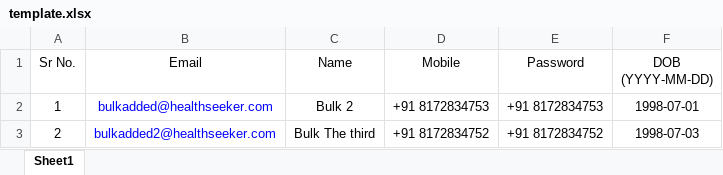
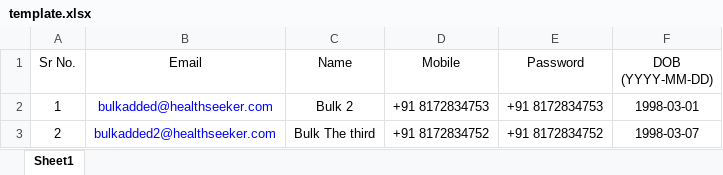
Before and after one commit to Pk13055/phealth-backup, an Excel workbook: phealth/static/sponsor/files/template.xlsx, sheet Sheet1, drawn as a sheet; values as stored, in another font and other column widths than the file's, no borders; the diff names each change by its address in the sheet, - before the commit and + after, or states it on an @@ line.

Commit message:
Sponsor dashboard complete
- Bulk addition of user added
- All information editable
- Initial member selection

```diff
--- a/phealth/static/sponsor/files/template.xlsx (sheet Sheet1)
+++ b/phealth/static/sponsor/files/template.xlsx (sheet Sheet1)
-F2 (DOB (YYYY-MM-DD)): 1998-07-01
+F2 (DOB (YYYY-MM-DD)): 1998-03-01
-F3 (DOB (YYYY-MM-DD)): 1998-07-03
+F3 (DOB (YYYY-MM-DD)): 1998-03-07
```
Also changed, not shown: 4 other files.
